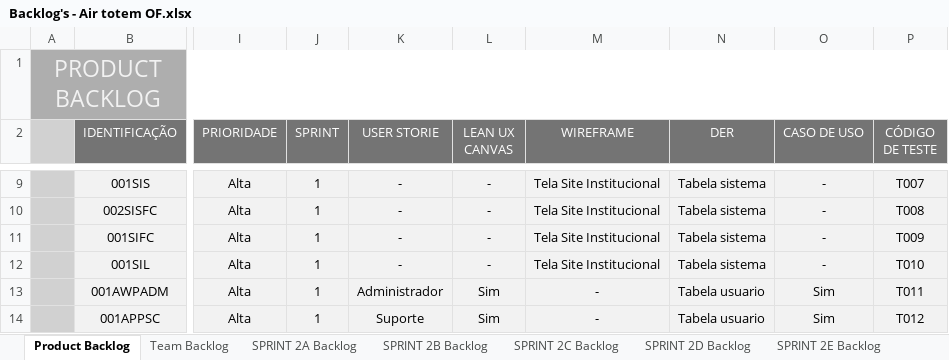
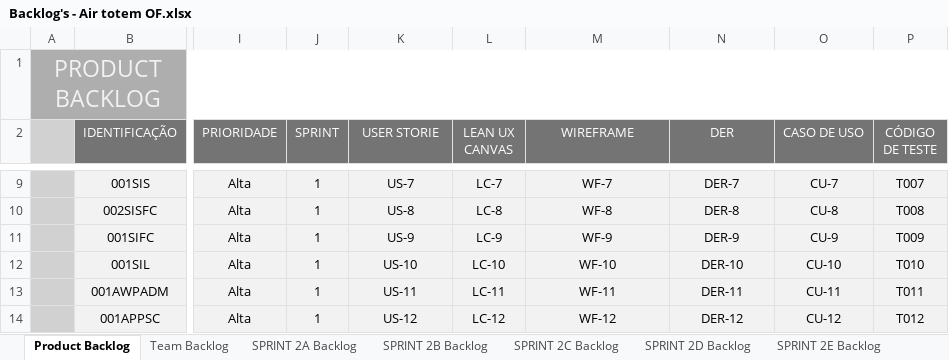
Before and after one commit to Grupo6-Air-Totem/Documentacao, an Excel workbook: Documentação/Backlog's - Air totem OF.xlsx, sheet Product Backlog, drawn as a sheet; only a part is shown, gaps mark what is left out; values as stored, in another font and other column widths than the file's, no borders; the diff covers the shown part only; the diff names each change by its address in the sheet, - before the commit and + after, or states it on an @@ line.

Commit message:
Backlog 2.0

```diff
--- a/Documentação/Backlog's - Air totem OF.xlsx (sheet Product Backlog)
+++ b/Documentação/Backlog's - Air totem OF.xlsx (sheet Product Backlog)
-K9 (USER STORIE): -
+K9 (USER STORIE): US-7
-L9 (LEAN UX CANVAS): -
+L9 (LEAN UX CANVAS): LC-7
-M9 (WIREFRAME): Tela Site Institucional
+M9 (WIREFRAME): WF-7
-N9 (DER): Tabela sistema
+N9 (DER): DER-7
-O9 (CASO DE USO): -
+O9 (CASO DE USO): CU-7
-K10 (USER STORIE): -
+K10 (USER STORIE): US-8
-L10 (LEAN UX CANVAS): -
+L10 (LEAN UX CANVAS): LC-8
-M10 (WIREFRAME): Tela Site Institucional
+M10 (WIREFRAME): WF-8
-N10 (DER): Tabela sistema
+N10 (DER): DER-8
-O10 (CASO DE USO): -
+O10 (CASO DE USO): CU-8
-K11 (USER STORIE): -
+K11 (USER STORIE): US-9
-L11 (LEAN UX CANVAS): -
+L11 (LEAN UX CANVAS): LC-9
-M11 (WIREFRAME): Tela Site Institucional
+M11 (WIREFRAME): WF-9
-N11 (DER): Tabela sistema
+N11 (DER): DER-9
-O11 (CASO DE USO): -
+O11 (CASO DE USO): CU-9
-K12 (USER STORIE): -
+K12 (USER STORIE): US-10
-L12 (LEAN UX CANVAS): -
+L12 (LEAN UX CANVAS): LC-10
-M12 (WIREFRAME): Tela Site Institucional
+M12 (WIREFRAME): WF-10
-N12 (DER): Tabela sistema
+N12 (DER): DER-10
-O12 (CASO DE USO): -
+O12 (CASO DE USO): CU-10
-K13 (USER STORIE): Administrador
+K13 (USER STORIE): US-11
-L13 (LEAN UX CANVAS): Sim
+L13 (LEAN UX CANVAS): LC-11
-M13 (WIREFRAME): -
+M13 (WIREFRAME): WF-11
-N13 (DER): Tabela usuario
+N13 (DER): DER-11
-O13 (CASO DE USO): Sim
+O13 (CASO DE USO): CU-11
-K14 (USER STORIE): Suporte
+K14 (USER STORIE): US-12
-L14 (LEAN UX CANVAS): Sim
+L14 (LEAN UX CANVAS): LC-12
-M14 (WIREFRAME): -
+M14 (WIREFRAME): WF-12
-N14 (DER): Tabela usuario
+N14 (DER): DER-12
-O14 (CASO DE USO): Sim
+O14 (CASO DE USO): CU-12
```
Also changed, not shown: 125 edited cells elsewhere in this sheet.
